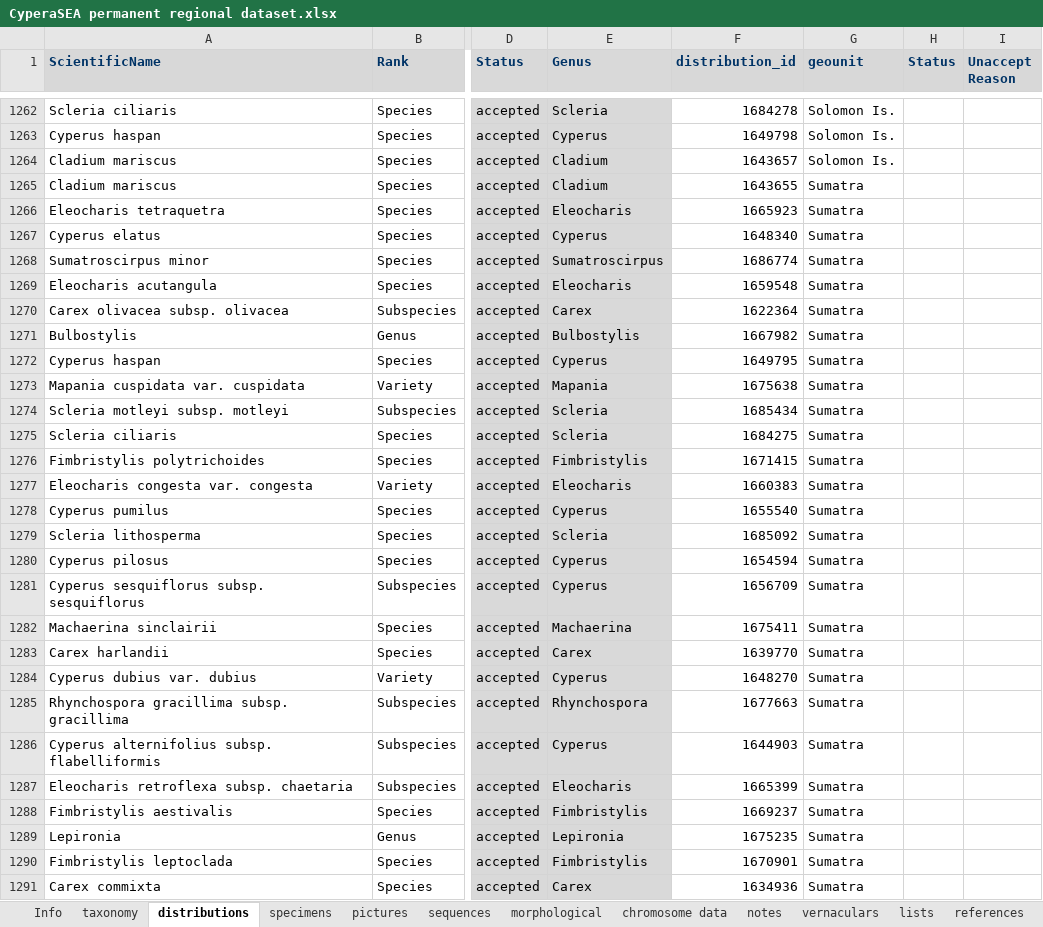
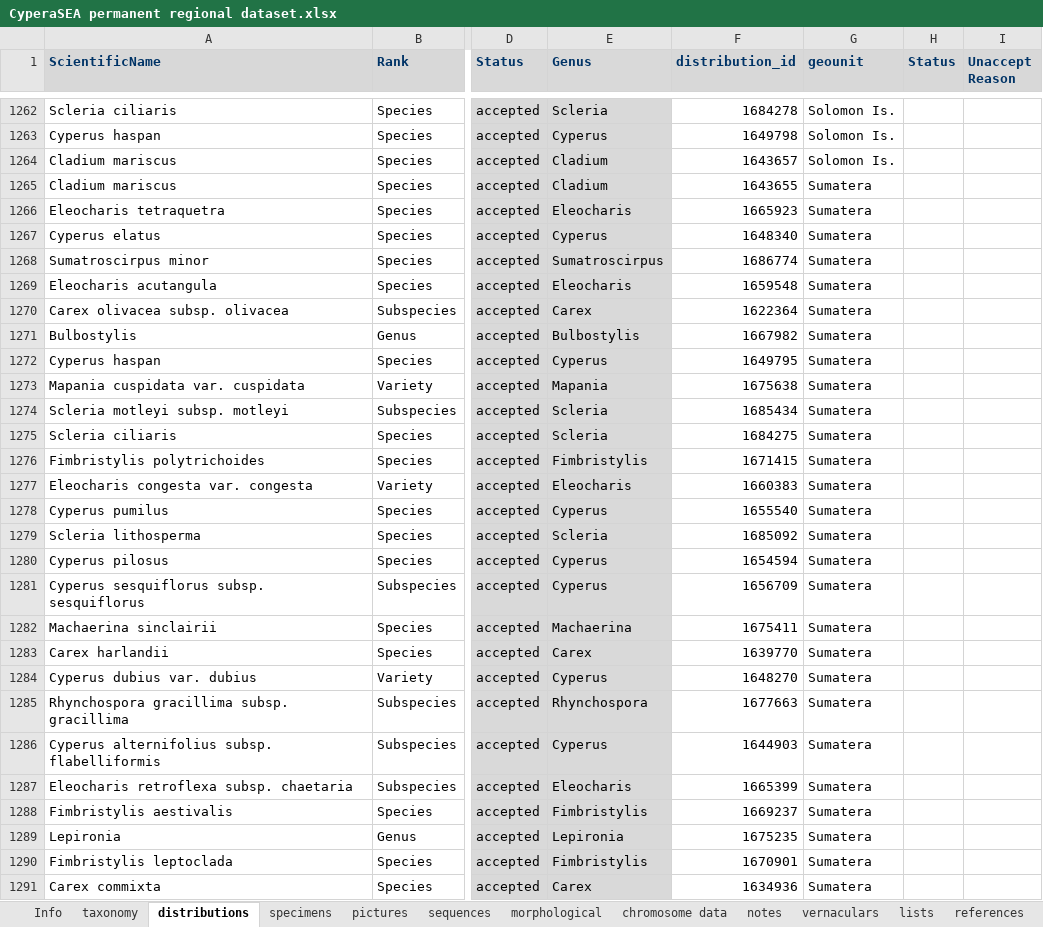
Before and after one commit to jimarcor/jimarcor.github.io, an Excel workbook: files/cyperaSEA/CyperaSEA permanent regional dataset.xlsx, sheet distributions, drawn as a sheet; only a part is shown, gaps mark what is left out; values as stored, in another font and other column widths than the file's, no borders; conditional formats not drawn; the diff covers the shown part only; the diff names each change by its address in the sheet, - before the commit and + after, or states it on an @@ line.

Commit message:
sumatera

```diff
--- a/files/cyperaSEA/CyperaSEA permanent regional dataset.xlsx (sheet distributions)
+++ b/files/cyperaSEA/CyperaSEA permanent regional dataset.xlsx (sheet distributions)
-G1265:G1291 (geounit): Sumatra
+G1265:G1291 (geounit): Sumatera
```
Also changed, not shown: 256 edited cells elsewhere in this sheet, sheet sequences, sheet specimens, 1 other file.
